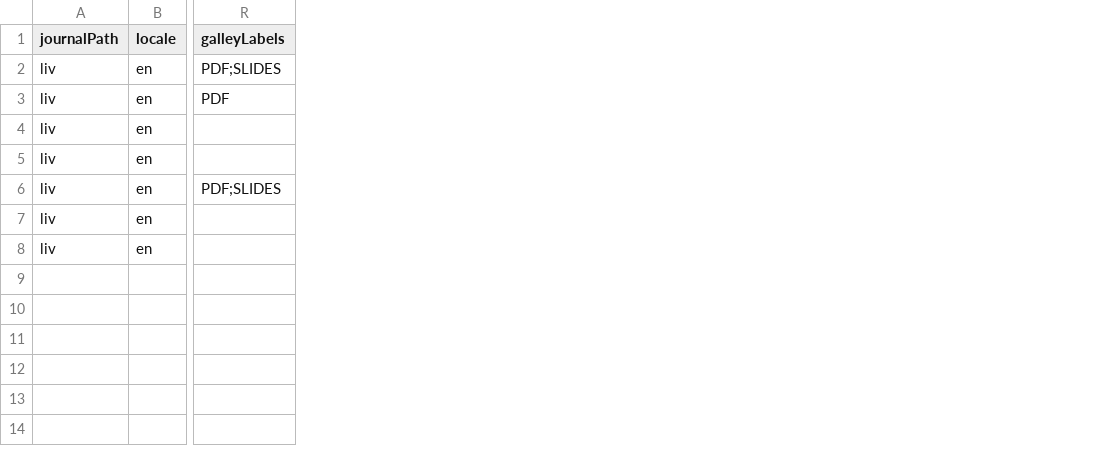
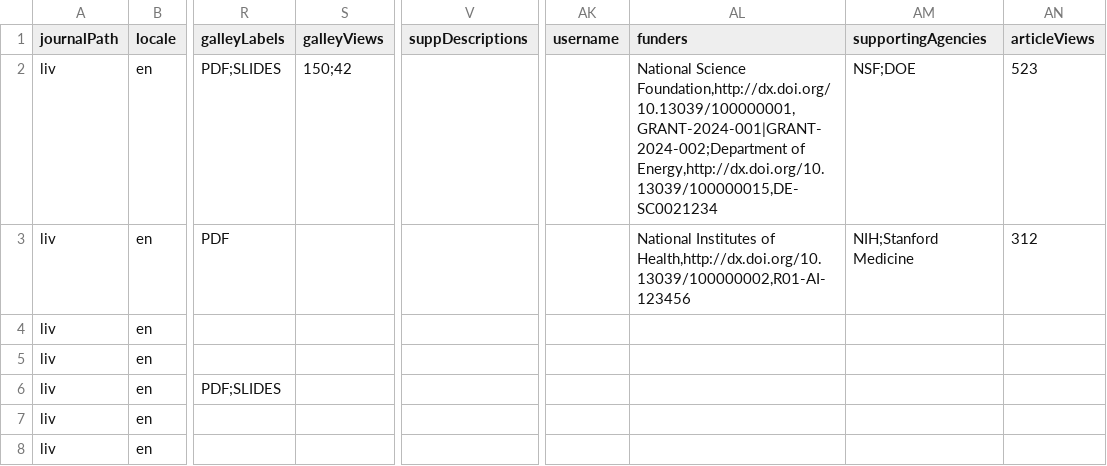
Before and after one commit to Godoy0722/ojs_csv_importexport, a CSV file: examples/issues/issues_example.csv, drawn as a sheet; only a part is shown, gaps mark what is left out; the diff names each change by its address in the sheet, - before the commit and + after, or states it on an @@ line.

Commit message:
Refactor CSV import/export functionality and update locale strings
- Updated the CSV example file to include new fields: username, funders, supporting agencies, and article views.
- Removed obsolete locale strings related to file processing and validation errors in the locale.po file.
- Added a new shared subproject reference for better modularity.

```diff
--- a/examples/issues/issues_example.csv
+++ b/examples/issues/issues_example.csv
+column S (galleyViews), row 2: 150;42
+column V (suppDescriptions), empty
+column AK (username), empty
+column AL (funders), rows 2-3: National Science Foundation,http://dx.doi.org/10.13039/100000001,GRANT-2024-001|GRANT-2024-002;Department of Energy,http://dx.doi.org/10.13039/100000015,DE-SC0021234 | National Institutes of Health,http://dx.doi.org/10.13039/100000002,R01-AI-123456
+column AM (supportingAgencies), rows 2-3: NSF;DOE | NIH;Stanford Medicine
+column AN (articleViews), rows 2-3: 523 | 312
```
Also changed, not shown: examples/issues/comprehensive_locale_version.csv, 24 other files.
